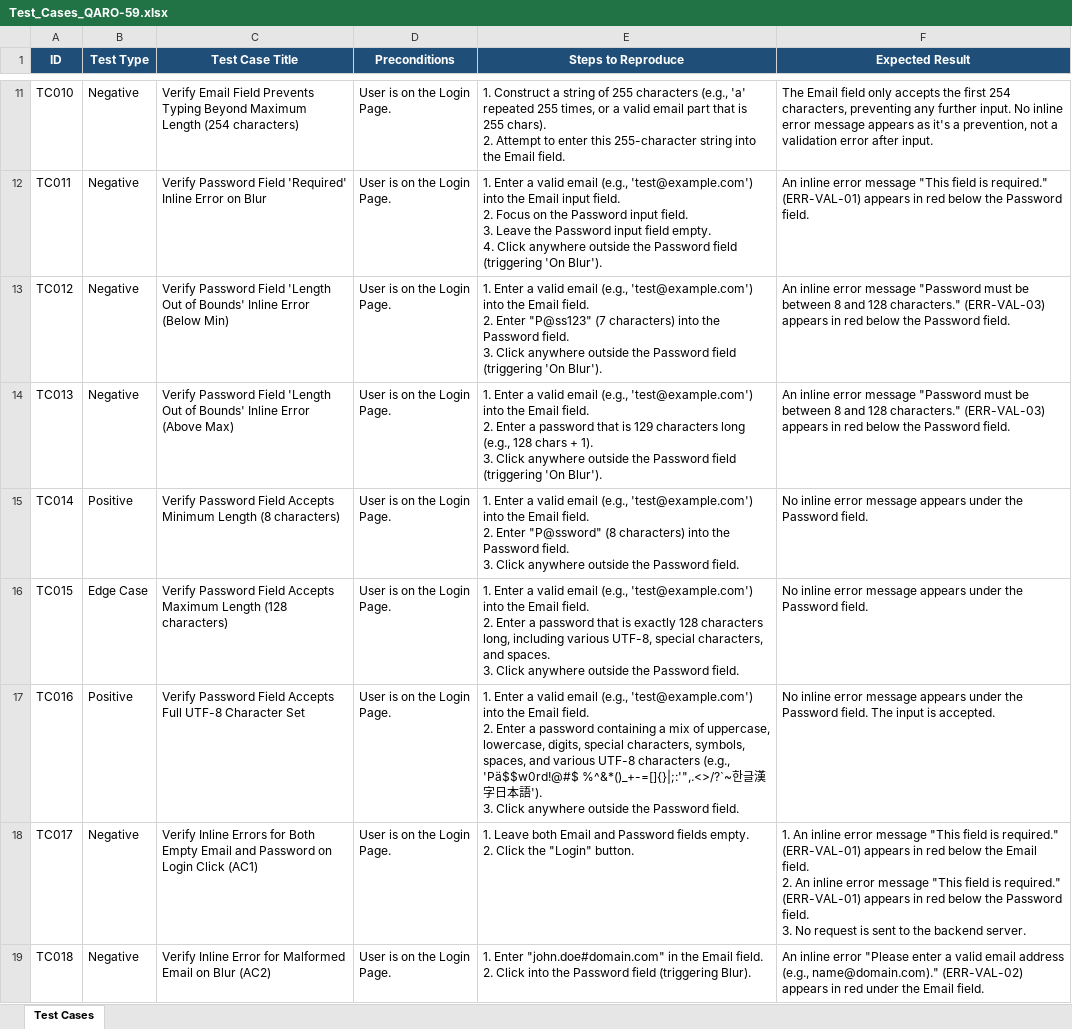
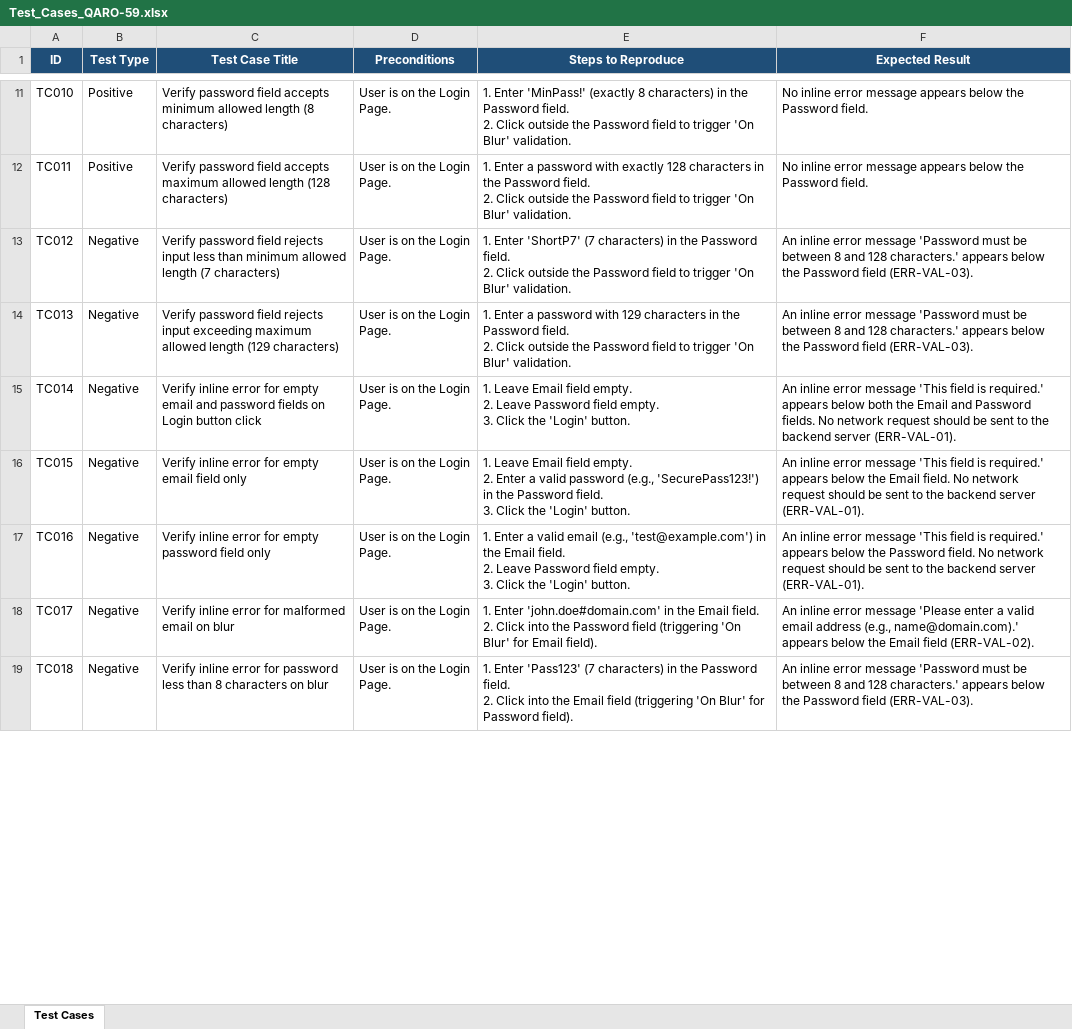
Before and after one commit to bratfaleantimeia-alt/qa-agent, an Excel workbook: Test_Cases_QARO-59.xlsx, sheet Test Cases, drawn as a sheet; only a part is shown, gaps mark what is left out; values as stored, in another font and other column widths than the file's, no borders; ↵ is a line break in a cell; the diff covers the shown part only; the diff names each change by its address in the sheet, - before the commit and + after, or states it on an @@ line.

Commit message:
test cases + automation

```diff
--- a/Test_Cases_QARO-59.xlsx (sheet Test Cases)
+++ b/Test_Cases_QARO-59.xlsx (sheet Test Cases)
-B11:B12 (Test Type): Negative
+B11:B12 (Test Type): Positive
-C11 (Test Case Title): Verify Email Field Prevents Typing Beyond Maximum Length (254 characters)
+C11 (Test Case Title): Verify password field accepts minimum allowed length (8 characters)
-E11 (Steps to Reproduce): 1. Construct a string of 255 characters (e.g., 'a' repeated 255 times, or a valid email part that is 255 chars). ↵ 2. Attempt to enter this 255-character string into the Email field.
+E11 (Steps to Reproduce): 1. Enter 'MinPass!' (exactly 8 characters) in the Password field. ↵ 2. Click outside the Password field to trigger 'On Blur' validation.
-F11 (Expected Result): The Email field only accepts the first 254 characters, preventing any further input. No inline error message appears as it's a prevention, not a validation error after input.
+F11 (Expected Result): No inline error message appears below the Password field.
-C12 (Test Case Title): Verify Password Field 'Required' Inline Error on Blur
+C12 (Test Case Title): Verify password field accepts maximum allowed length (128 characters)
-E12 (Steps to Reproduce): …Enter a valid email (e.g., 'test@example.com') into the Email input field. ↵ 2. Focus on the Password input field. ↵ 3. Leave the Password input field empty. ↵ 4. Click anywhere outside the Password field (triggering 'On Blur').
+E12 (Steps to Reproduce): …Enter a password with exactly 128 characters in the Password field. ↵ 2. Click outside the Password field to trigger 'On Blur' validation.
-F12 (Expected Result): An inline error message "This field is required." (ERR-VAL-01) appears in red below the…
+F12 (Expected Result): No inline error message appears below the…
-C13 (Test Case Title): Verify Password Field 'Length Out of Bounds' Inline Error (Below Min)
+C13 (Test Case Title): Verify password field rejects input less than minimum allowed length (7 characters)
-E13 (Steps to Reproduce): 1. Enter a valid email (e.g., 'test@example.com') into the Email field. ↵ 2. Enter "P@ss123" (7 characters) into the Password field. ↵ 3. Click anywhere outside the Password field (triggering 'On Blur').
+E13 (Steps to Reproduce): 1. Enter 'ShortP7' (7 characters) in the Password field. ↵ 2. Click outside the Password field to trigger 'On Blur' validation.
-F13:F14 (Expected Result): …error message "Password must be between 8 and 128 characters." (ERR-VAL-03) appears in red below the Password field.
+F13:F14 (Expected Result): …error message 'Password must be between 8 and 128 characters.' appears below the Password field (ERR-VAL-03).
-C14 (Test Case Title): Verify Password Field 'Length Out of Bounds' Inline Error (Above Max)
+C14 (Test Case Title): Verify password field rejects input exceeding maximum allowed length (129 characters)
-E14 (Steps to Reproduce): …Enter a valid email (e.g., 'test@example.com') into the Email field. ↵ 2. Enter a password that is 129 characters long (e.g., 128 chars + 1). ↵ 3. Click anywhere outside the Password field (triggering 'On Blur').
+E14 (Steps to Reproduce): …Enter a password with 129 characters in the Password field. ↵ 2. Click outside the Password field to trigger 'On Blur' validation.
-B15 (Test Type): Positive
+B15 (Test Type): Negative
-C15 (Test Case Title): Verify Password Field Accepts Minimum Length (8 characters)
+C15 (Test Case Title): Verify inline error for empty email and password fields on Login button click
-E15 (Steps to Reproduce): 1. Enter a valid email (e.g., 'test@example.com') into the Email field. ↵ 2. Enter "P@ssword" (8 characters) into the Password field. ↵ 3. Click anywhere outside the Password field.
+E15 (Steps to Reproduce): 1. Leave Email field empty. ↵ 2. Leave Password field empty. ↵ 3. Click the 'Login' button.
-F15 (Expected Result): No inline error message appears under the Password field.
+F15 (Expected Result): An inline error message 'This field is required.' appears below both the Email and Password fields. No network request should be sent to the backend server (ERR-VAL-01).
-B16 (Test Type): Edge Case
+B16 (Test Type): Negative
-C16 (Test Case Title): Verify Password Field Accepts Maximum Length (128 characters)
+C16 (Test Case Title): Verify inline error for empty email field only
-E16 (Steps to Reproduce): 1. Enter a valid email (e.g., 'test@example.com') into the Email field. ↵ 2. Enter a password that is exactly 128 characters long, including various UTF-8, special characters, and spaces. ↵ 3. Click anywhere outside the Password field.
+E16 (Steps to Reproduce): 1. Leave Email field empty. ↵ 2. Enter a valid password (e.g., 'SecurePass123!') in the Password field. ↵ 3. Click the 'Login' button.
-F16 (Expected Result): No inline error message appears under the Password field.
+F16 (Expected Result): An inline error message 'This field is required.' appears below the Email field. No network request should be sent to the backend server (ERR-VAL-01).
-B17 (Test Type): Positive
+B17 (Test Type): Negative
-C17 (Test Case Title): Verify Password Field Accepts Full UTF-8 Character Set
+C17 (Test Case Title): Verify inline error for empty password field only
-E17 (Steps to Reproduce): …(e.g., 'test@example.com') into the Email field. ↵ 2. Enter a password containing a mix of uppercase, lowercase, digits, special characters, symbols, spaces, and various UTF-8 characters (e.g., 'Pä$$w0rd!@#$ %^&*()_+-=[]{}|;:'",.<>/?`~한글漢字日本語'). ↵ 3. Click anywhere outside the Password field.
+E17 (Steps to Reproduce): …(e.g., 'test@example.com') in the Email field. ↵ 2. Leave Password field empty. ↵ 3. Click the 'Login' button.
-F17 (Expected Result): No inline error message appears under the Password field. The input is accepted.
+F17 (Expected Result): An inline error message 'This field is required.' appears below the Password field. No network request should be sent to the backend server (ERR-VAL-01).
-C18 (Test Case Title): Verify Inline Errors for Both Empty Email and Password on Login Click (AC1)
+C18 (Test Case Title): Verify inline error for malformed email on blur
-E18 (Steps to Reproduce): 1. Leave both Email and Password fields empty. ↵ 2. Click the "Login" button.
+E18 (Steps to Reproduce): 1. Enter 'john.doe#domain.com' in the Email field. ↵ 2. Click into the Password field (triggering 'On Blur' for Email field).
-F18 (Expected Result): 1. An inline error message "This field is required." (ERR-VAL-01) appears in red below the Email field. ↵ 2. An inline error message "This field is required." (ERR-VAL-01) appears in red below the Password field. ↵ 3. No request is sent to the backend server.
+F18 (Expected Result): An inline error message 'Please enter a valid email address (e.g., name@domain.com).' appears below the Email field (ERR-VAL-02).
-C19 (Test Case Title): Verify Inline Error for Malformed Email on Blur (AC2)
+C19 (Test Case Title): Verify inline error for password less than 8 characters on blur
-E19 (Steps to Reproduce): 1. Enter "john.doe#domain.com" in the Email field. ↵ 2. Click into the Password field (triggering Blur).
+E19 (Steps to Reproduce): 1. Enter 'Pass123' (7 characters) in the Password field. ↵ 2. Click into the Email field (triggering 'On Blur' for Password field).
-F19 (Expected Result): …inline error "Please enter a valid email address (e.g., name@domain.com)." (ERR-VAL-02) appears in red under the Email field.
+F19 (Expected Result): …inline error message 'Password must be between 8 and 128 characters.' appears below the Password field (ERR-VAL-03).
```
Also changed, not shown: 4 added rows and 74 edited cells elsewhere in this sheet, 25 other files.
